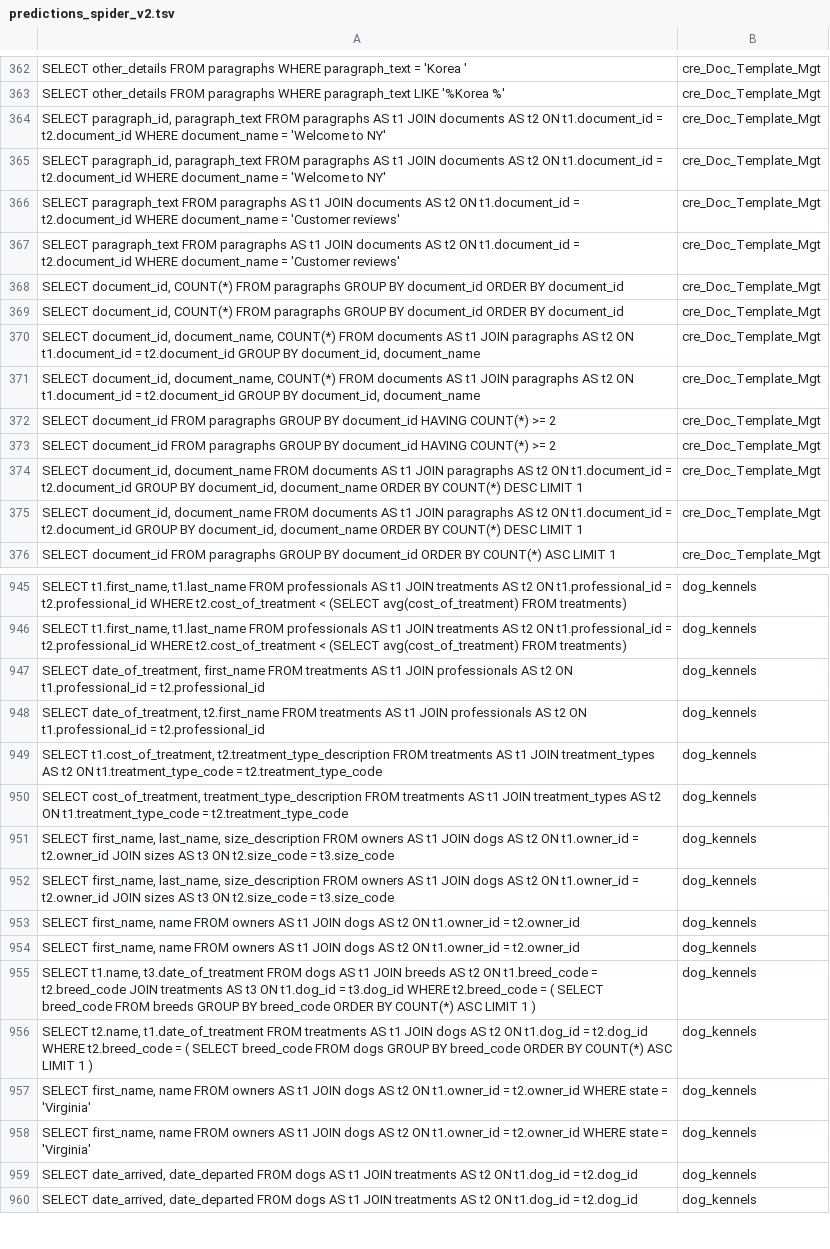
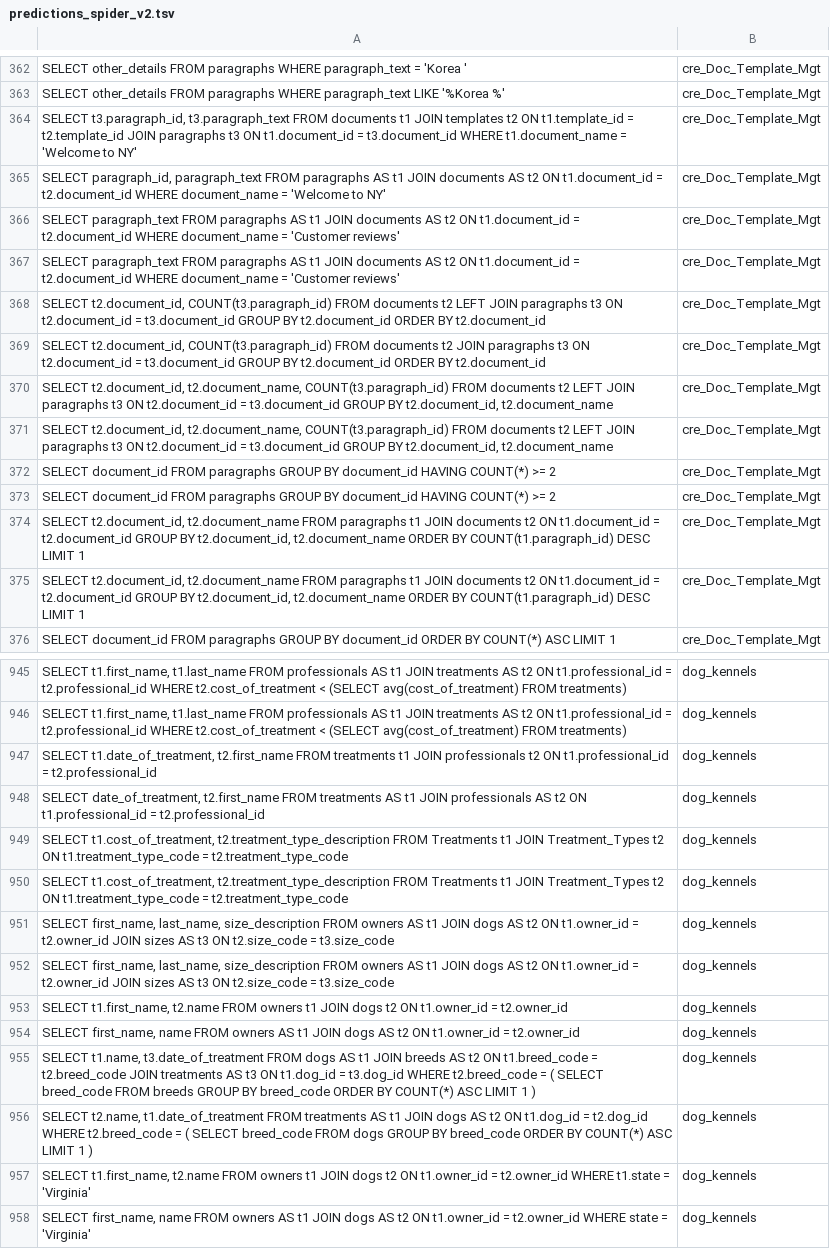
Before and after one commit to HaKietHung2905/text2sql_with_reasoning_system, a TSV file: results/predictions_spider_v2.tsv, drawn as a sheet; only a part is shown, gaps mark what is left out; the shorter side is filled out with more unchanged rows; the diff covers the shown part only; the diff names each change by its address in the sheet, - before the commit and + after, or states it on an @@ line.

```diff
--- a/results/predictions_spider_v2.tsv
+++ b/results/predictions_spider_v2.tsv
-A364: SELECT paragraph_id, paragraph_text FROM paragraphs AS t1 JOIN documents AS t2 ON t1.document_id = t2.document_id WHERE document_name = 'Welcome…
+A364: SELECT t3.paragraph_id, t3.paragraph_text FROM documents t1 JOIN templates t2 ON t1.template_id = t2.template_id JOIN paragraphs t3 ON t1.document_id = t3.document_id WHERE t1.document_name = 'Welcome…
-A368: SELECT document_id, COUNT(*) FROM paragraphs GROUP BY document_id ORDER BY document_id
+A368: SELECT t2.document_id, COUNT(t3.paragraph_id) FROM documents t2 LEFT JOIN paragraphs t3 ON t2.document_id = t3.document_id GROUP BY t2.document_id ORDER BY t2.document_id
-A369: SELECT document_id, COUNT(*) FROM paragraphs GROUP BY document_id ORDER BY document_id
+A369: SELECT t2.document_id, COUNT(t3.paragraph_id) FROM documents t2 JOIN paragraphs t3 ON t2.document_id = t3.document_id GROUP BY t2.document_id ORDER BY t2.document_id
-A370:A371: SELECT document_id, document_name, COUNT(*) FROM documents AS t1 JOIN paragraphs AS t2 ON t1.document_id = t2.document_id GROUP BY document_id, document_name
+A370:A371: SELECT t2.document_id, t2.document_name, COUNT(t3.paragraph_id) FROM documents t2 LEFT JOIN paragraphs t3 ON t2.document_id = t3.document_id GROUP BY t2.document_id, t2.document_name
-A374:A375: SELECT document_id, document_name FROM documents AS t1 JOIN paragraphs AS t2 ON t1.document_id = t2.document_id GROUP BY document_id, document_name ORDER BY COUNT(*) DESC LIMIT…
+A374:A375: SELECT t2.document_id, t2.document_name FROM paragraphs t1 JOIN documents t2 ON t1.document_id = t2.document_id GROUP BY t2.document_id, t2.document_name ORDER BY COUNT(t1.paragraph_id) DESC LIMIT…
-A947: SELECT date_of_treatment, first_name FROM treatments AS t1 JOIN professionals AS t2 ON…
+A947: SELECT t1.date_of_treatment, t2.first_name FROM treatments t1 JOIN professionals t2 ON…
-A949: …t2.treatment_type_description FROM treatments AS t1 JOIN treatment_types AS t2 ON…
+A949: …t2.treatment_type_description FROM Treatments t1 JOIN Treatment_Types t2 ON…
-A950: SELECT cost_of_treatment, treatment_type_description FROM treatments AS t1 JOIN treatment_types AS t2 ON…
+A950: SELECT t1.cost_of_treatment, t2.treatment_type_description FROM Treatments t1 JOIN Treatment_Types t2 ON…
-A953: SELECT first_name, name FROM owners AS t1 JOIN dogs AS t2 ON…
+A953: SELECT t1.first_name, t2.name FROM owners t1 JOIN dogs t2 ON…
-A957: SELECT first_name, name FROM owners AS t1 JOIN dogs AS t2 ON t1.owner_id = t2.owner_id WHERE state = 'Virginia'
+A957: SELECT t1.first_name, t2.name FROM owners t1 JOIN dogs t2 ON t1.owner_id = t2.owner_id WHERE t1.state = 'Virginia'
```
Also changed, not shown: 48 edited cells elsewhere in this file, 2 other files.
